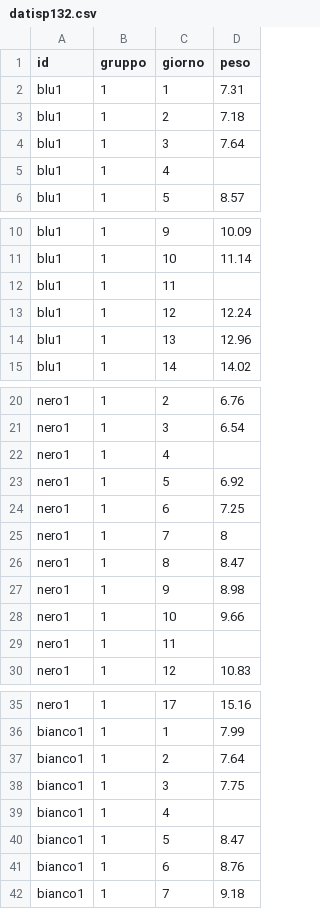
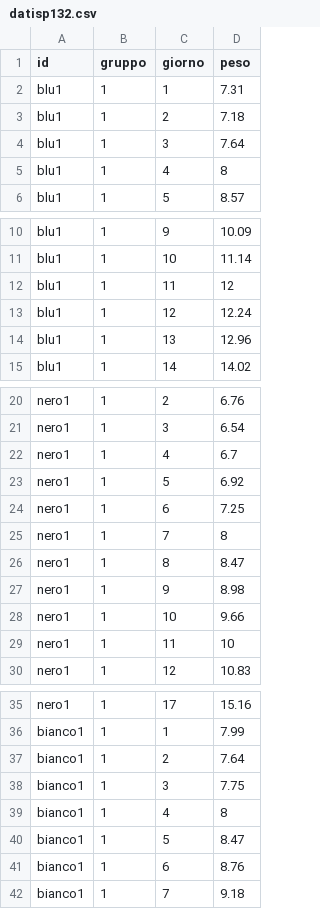
Before and after one commit to TMax66/corsoBayes, a CSV file: datisp132.csv, drawn as a sheet; only a part is shown, gaps mark what is left out; the diff covers the shown part only.

```diff
--- a/datisp132.csv
+++ b/datisp132.csv
@@ -4,3 +4,3 @@ blu1;1;2;7.18
 blu1;1;3;7.64
-blu1;1;4;
+blu1;1;4;8
 blu1;1;5;8.57
@@ -11,3 +11,3 @@ blu1;1;9;10.09
 blu1;1;10;11.14
-blu1;1;11;
+blu1;1;11;12
 blu1;1;12;12.24
@@ -21,3 +21,3 @@ nero1;1;2;6.76
 nero1;1;3;6.54
-nero1;1;4;
+nero1;1;4;6.7
 nero1;1;5;6.92
@@ -28,3 +28,3 @@ nero1;1;9;8.98
 nero1;1;10;9.66
-nero1;1;11;
+nero1;1;11;10
 nero1;1;12;10.83
@@ -38,3 +38,3 @@ bianco1;1;2;7.64
 bianco1;1;3;7.75
-bianco1;1;4;
+bianco1;1;4;8
 bianco1;1;5;8.47
```
Also changed, not shown: 25 edited cells elsewhere in this file, 1 other file.
